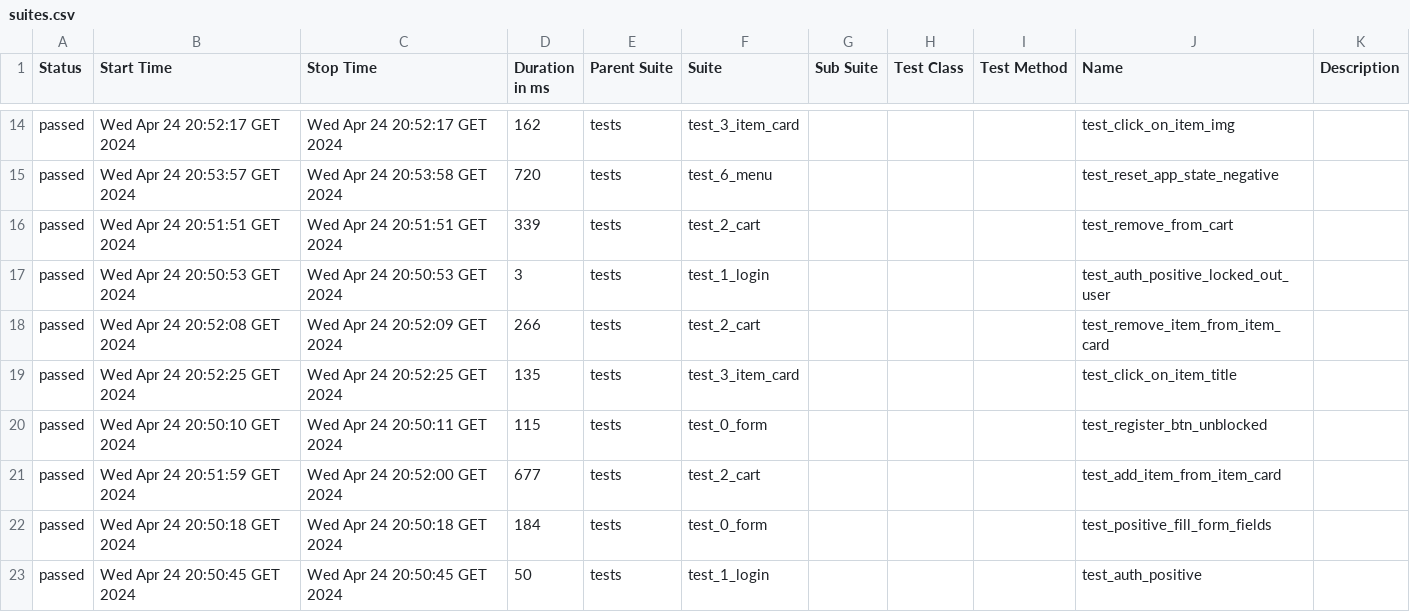
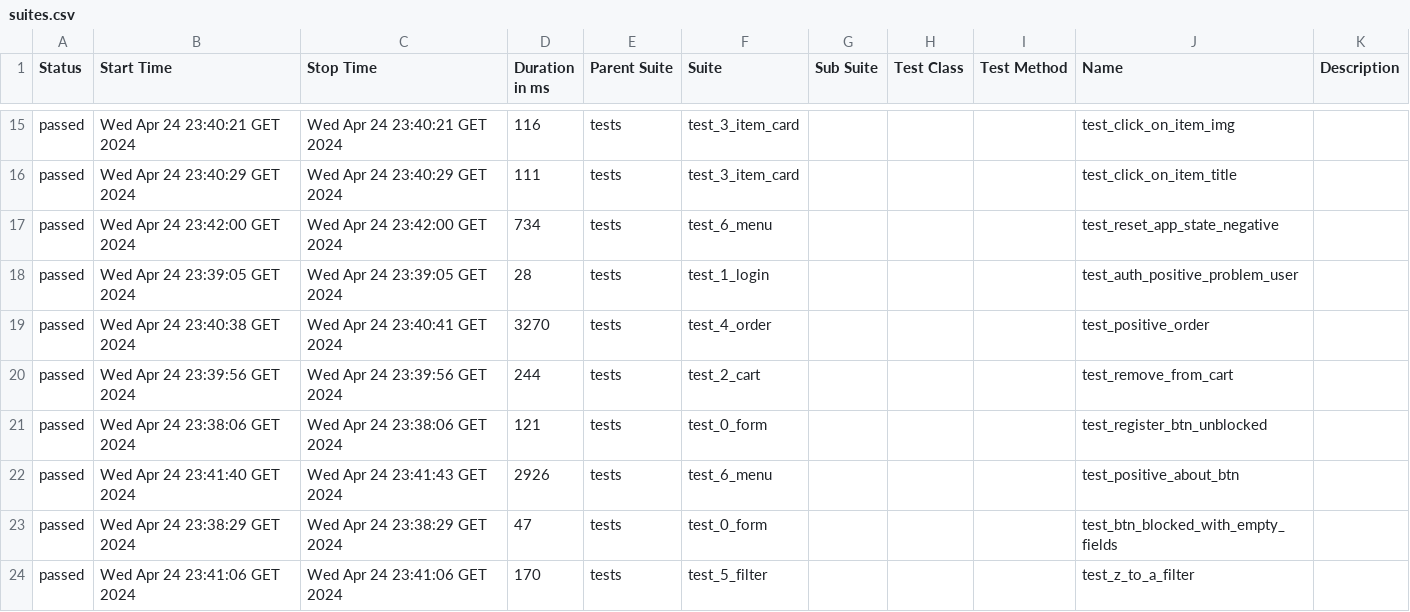
Before and after one commit to PolaArtInt/SwagPageObject, a CSV file: allure-report/data/suites.csv, drawn as a sheet; only a part is shown, gaps mark what is left out; the diff covers the shown part only.

```diff
--- a/allure-report/data/suites.csv
+++ b/allure-report/data/suites.csv
@@ -14,10 +15,10 @@
-"passed","Wed Apr 24 20:52:17 GET 2024","Wed Apr 24 20:52:17 GET 2024","162","tests","test_3_item_card","","","","test_click_on_item_img",""
-"passed","Wed Apr 24 20:53:57 GET 2024","Wed Apr 24 20:53:58 GET 2024","720","tests","test_6_menu","","","","test_reset_app_state_negative",""
-"passed","Wed Apr 24 20:51:51 GET 2024","Wed Apr 24 20:51:51 GET 2024","339","tests","test_2_cart","","","","test_remove_from_cart",""
-"passed","Wed Apr 24 20:50:53 GET 2024","Wed Apr 24 20:50:53 GET 2024","3","tests","test_1_login","","","","test_auth_positive_locked_out_user",""
-"passed","Wed Apr 24 20:52:08 GET 2024","Wed Apr 24 20:52:09 GET 2024","266","tests","test_2_cart","","","","test_remove_item_from_item_card",""
-"passed","Wed Apr 24 20:52:25 GET 2024","Wed Apr 24 20:52:25 GET 2024","135","tests","test_3_item_card","","","","test_click_on_item_title",""
-"passed","Wed Apr 24 20:50:10 GET 2024","Wed Apr 24 20:50:11 GET 2024","115","tests","test_0_form","","","","test_register_btn_unblocked",""
-"passed","Wed Apr 24 20:51:59 GET 2024","Wed Apr 24 20:52:00 GET 2024","677","tests","test_2_cart","","","","test_add_item_from_item_card",""
-"passed","Wed Apr 24 20:50:18 GET 2024","Wed Apr 24 20:50:18 GET 2024","184","tests","test_0_form","","","","test_positive_fill_form_fields",""
-"passed","Wed Apr 24 20:50:45 GET 2024","Wed Apr 24 20:50:45 GET 2024","50","tests","test_1_login","","","","test_auth_positive",""
+"passed","Wed Apr 24 23:40:21 GET 2024","Wed Apr 24 23:40:21 GET 2024","116","tests","test_3_item_card","","","","test_click_on_item_img",""
+"passed","Wed Apr 24 23:40:29 GET 2024","Wed Apr 24 23:40:29 GET 2024","111","tests","test_3_item_card","","","","test_click_on_item_title",""
+"passed","Wed Apr 24 23:42:00 GET 2024","Wed Apr 24 23:42:00 GET 2024","734","tests","test_6_menu","","","","test_reset_app_state_negative",""
+"passed","Wed Apr 24 23:39:05 GET 2024","Wed Apr 24 23:39:05 GET 2024","28","tests","test_1_login","","","","test_auth_positive_problem_user",""
+"passed","Wed Apr 24 23:40:38 GET 2024","Wed Apr 24 23:40:41 GET 2024","3270","tests","test_4_order","","","","test_positive_order",""
+"passed","Wed Apr 24 23:39:56 GET 2024","Wed Apr 24 23:39:56 GET 2024","244","tests","test_2_cart","","","","test_remove_from_cart",""
+"passed","Wed Apr 24 23:38:06 GET 2024","Wed Apr 24 23:38:06 GET 2024","121","tests","test_0_form","","","","test_register_btn_unblocked",""
+"passed","Wed Apr 24 23:41:40 GET 2024","Wed Apr 24 23:41:43 GET 2024","2926","tests","test_6_menu","","","","test_positive_about_btn",""
+"passed","Wed Apr 24 23:38:29 GET 2024","Wed Apr 24 23:38:29 GET 2024","47","tests","test_0_form","","","","test_btn_blocked_with_empty_fields",""
+"passed","Wed Apr 24 23:41:06 GET 2024","Wed Apr 24 23:41:06 GET 2024","170","tests","test_5_filter","","","","test_z_to_a_filter",""
```
Also changed, not shown: 7 added rows, 7 removed rows and 34 edited cells elsewhere in this file, allure-report/data/behaviors.csv, 49 other files.
